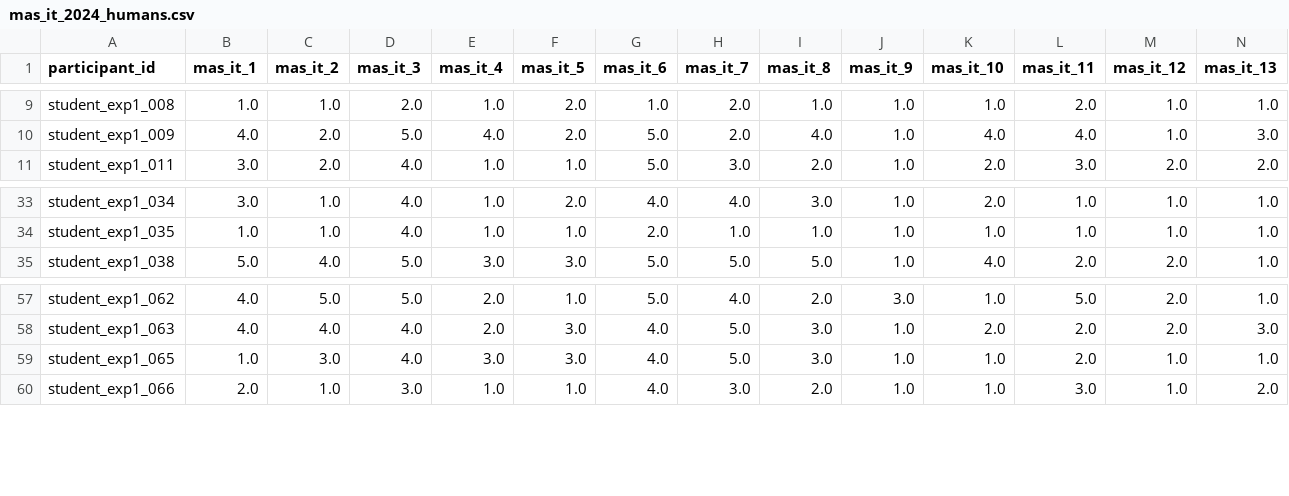
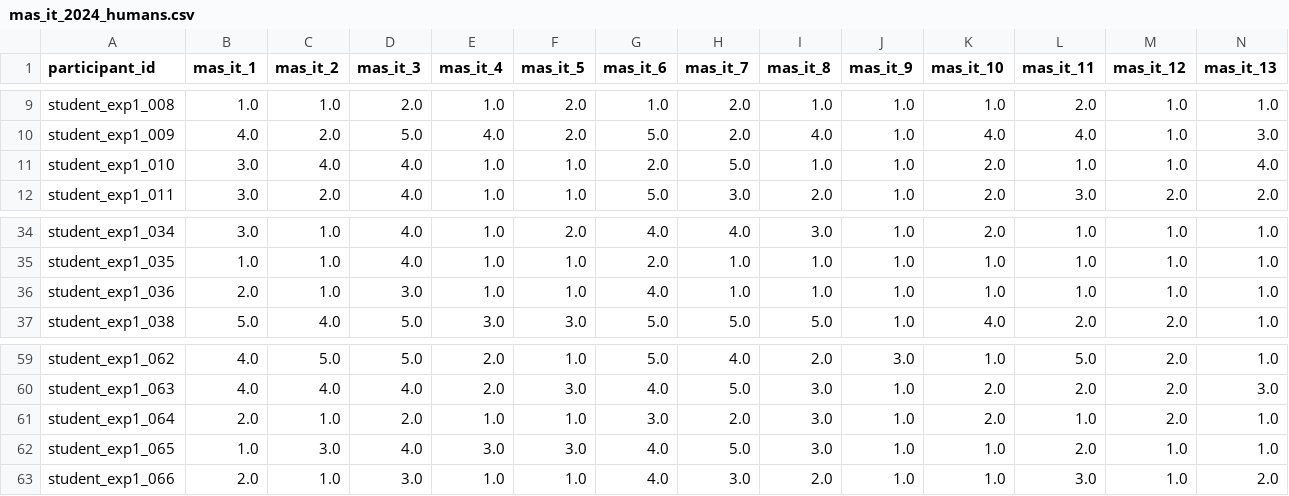
Before and after one commit to emmafranchino/cognoscolab, a CSV file: math_anxiety_LLMs/out/formatting/humans_2024/mas_it_2024_humans.csv, drawn as a sheet; only a part is shown, gaps mark what is left out; rows hold the shown columns only; the diff names each change by its address in the sheet, - before the commit and + after, or states it on an @@ line.

```diff
--- a/math_anxiety_LLMs/out/formatting/humans_2024/mas_it_2024_humans.csv
+++ b/math_anxiety_LLMs/out/formatting/humans_2024/mas_it_2024_humans.csv
+row 11: student_exp1_010 | 3.0 | 4.0 | 4.0 | 1.0 | 1.0 | 2.0 | 5.0 | 1.0 | 1.0 | 2.0 | 1.0 | 1.0 | 4.0
+row 36: student_exp1_036 | 2.0 | 1.0 | 3.0 | 1.0 | 1.0 | 4.0 | 1.0 | 1.0 | 1.0 | 1.0 | 1.0 | 1.0 | 1.0
+row 61: student_exp1_064 | 2.0 | 1.0 | 2.0 | 1.0 | 1.0 | 3.0 | 2.0 | 3.0 | 1.0 | 2.0 | 1.0 | 2.0 | 1.0
```
Also changed, not shown: math_anxiety_LLMs/out/analysis/features_bfmn/features_total_2024_humans.csv, math_anxiety_LLMs/out/mas_it_factors/mas_it_factors_2024_humans.csv, 28 other files.
